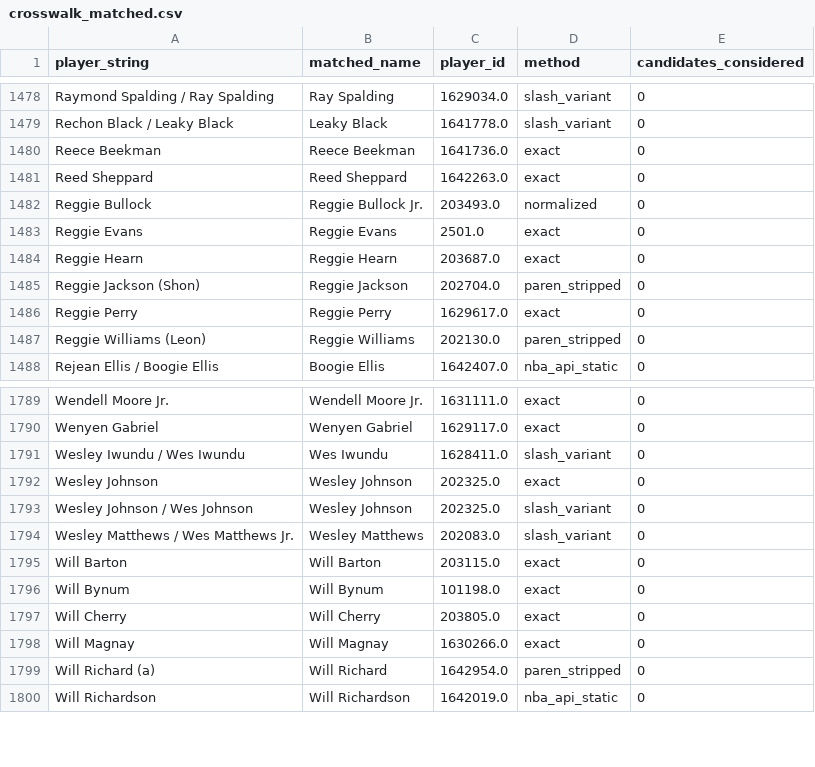
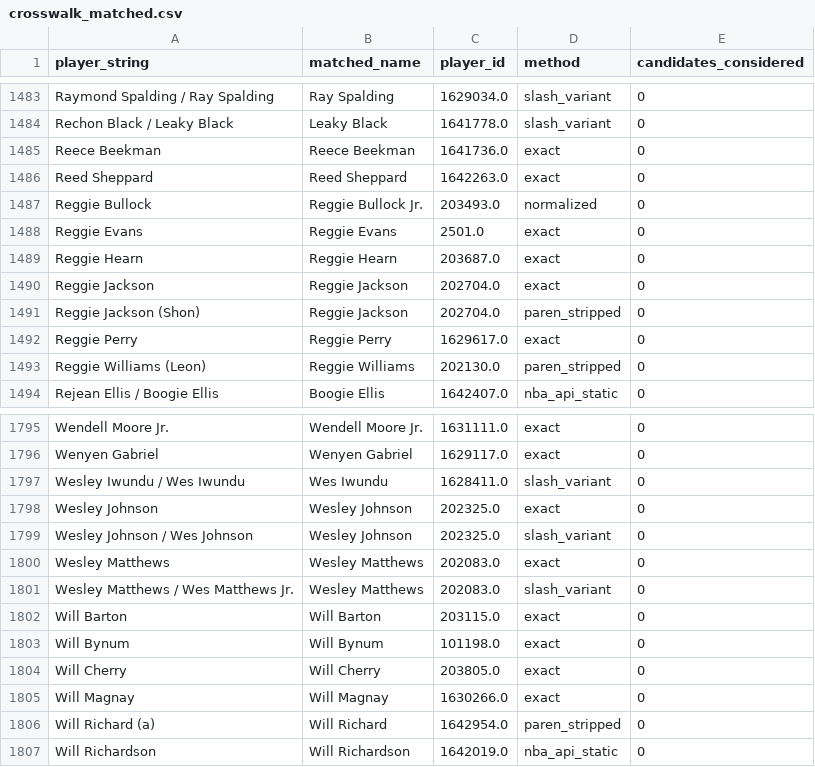
Before and after one commit to gabriel1200/contract_history, a CSV file: crosswalk_matched.csv, drawn as a sheet; only a part is shown, gaps mark what is left out; the diff covers the shown part only; the diff names each change by its address in the sheet, - before the commit and + after, or states it on an @@ line.

```diff
--- a/crosswalk_matched.csv
+++ b/crosswalk_matched.csv
+row 1490: Reggie Jackson | Reggie Jackson | 202704.0 | exact | 0
+row 1800: Wesley Matthews | Wesley Matthews | 202083.0 | exact | 0
```
Also changed, not shown: 5 added rows elsewhere in this file, crosswalk_unmatched.csv, 3 other files.
